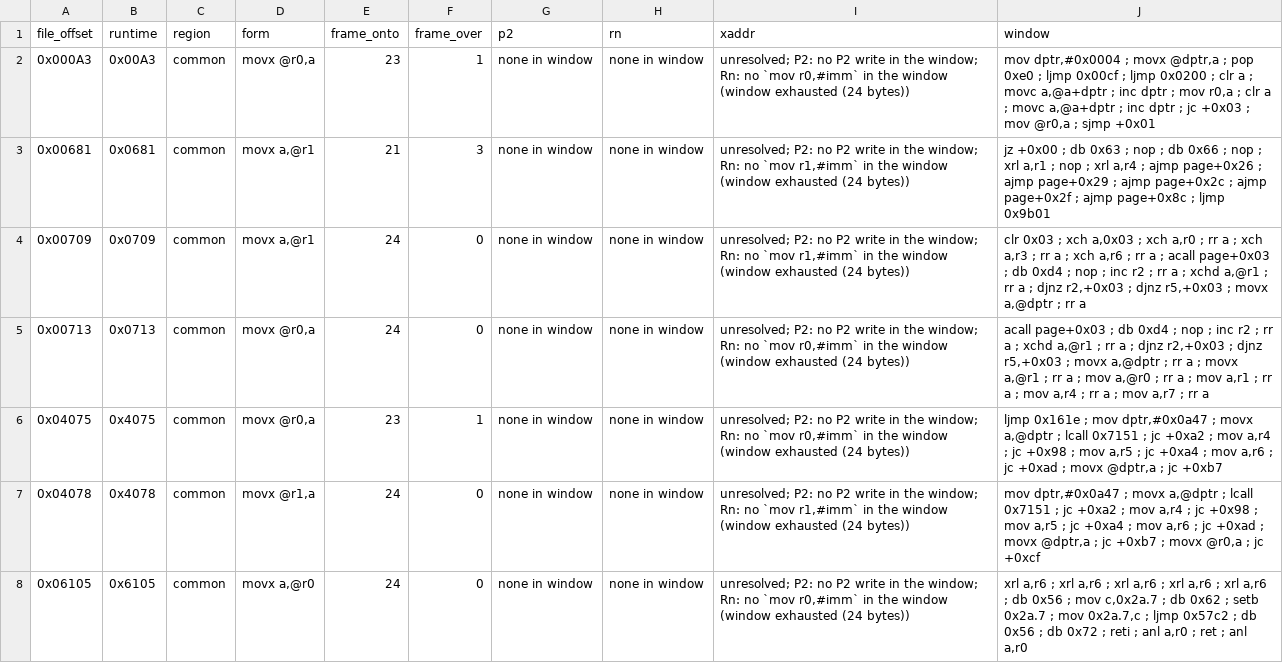
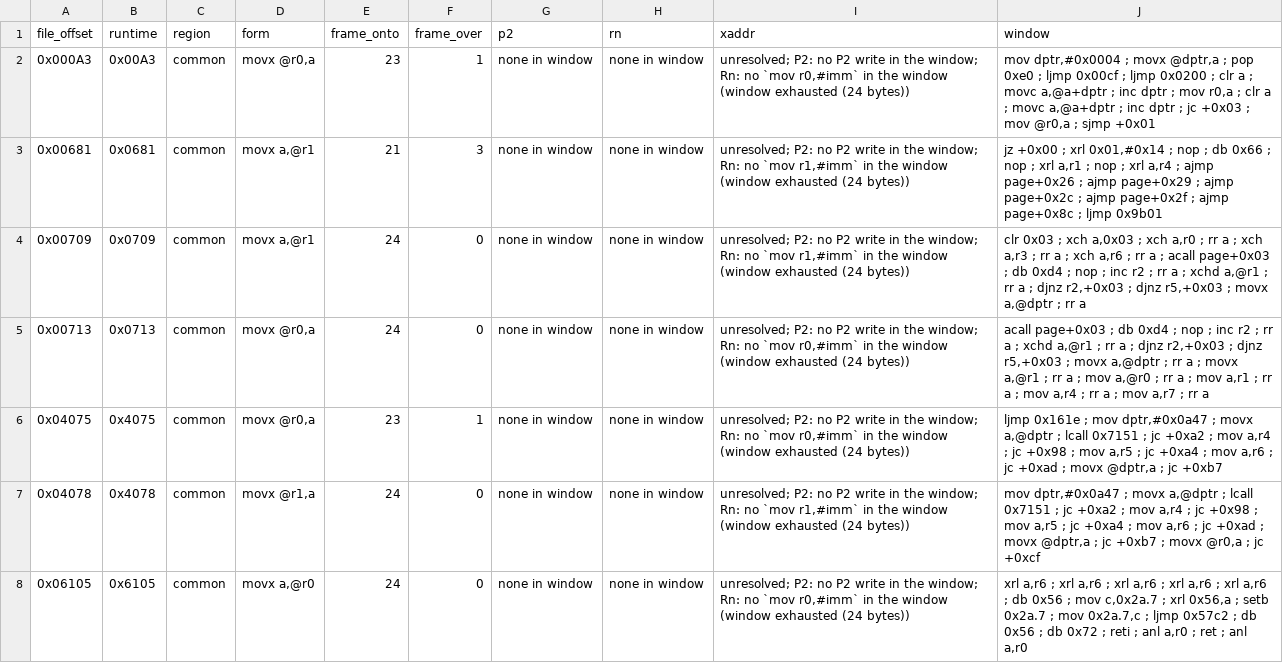
Before and after one commit to ElDavoo/tongfang-gm7mg7p-re, a CSV file: ec/annotations/indirect-xdata-sites.csv, drawn as a sheet; only a part is shown; the diff covers the shown part only.

```diff
--- a/ec/annotations/indirect-xdata-sites.csv
+++ b/ec/annotations/indirect-xdata-sites.csv
@@ -2,3 +2,3 @@ file_offset,runtime,region,form,frame_onto,frame_over,p2,rn,xaddr,window
 0x000A3,0x00A3,common,"movx @r0,a",23,1,none in window,none in window,"unresolved; P2: no P2 write in the window; Rn: no `mov r0,#imm` in the window (window exhausted (24 bytes))","mov dptr,#0x0004 ; movx @dptr,a ; pop 0xe0 ; ljmp 0x00cf ; ljmp 0x0200 ; clr a ; movc a,@a+dptr ; inc dptr ; mov r0,a ; clr a ; movc a,@a+dptr ; inc dptr ; jc +0x03 ; mov @r0,a ; sjmp +0x01"
-0x00681,0x0681,common,"movx a,@r1",21,3,none in window,none in window,"unresolved; P2: no P2 write in the window; Rn: no `mov r1,#imm` in the window (window exhausted (24 bytes))","jz +0x00 ; db 0x63 ; nop ; db 0x66 ; nop ; xrl a,r1 ; nop ; xrl a,r4 ; ajmp page+0x26 ; ajmp page+0x29 ; ajmp page+0x2c ; ajmp page+0x2f ; ajmp page+0x8c ; ljmp 0x9b01"
+0x00681,0x0681,common,"movx a,@r1",21,3,none in window,none in window,"unresolved; P2: no P2 write in the window; Rn: no `mov r1,#imm` in the window (window exhausted (24 bytes))","jz +0x00 ; xrl 0x01,#0x14 ; nop ; db 0x66 ; nop ; xrl a,r1 ; nop ; xrl a,r4 ; ajmp page+0x26 ; ajmp page+0x29 ; ajmp page+0x2c ; ajmp page+0x2f ; ajmp page+0x8c ; ljmp 0x9b01"
 0x00709,0x0709,common,"movx a,@r1",24,0,none in window,none in window,"unresolved; P2: no P2 write in the window; Rn: no `mov r1,#imm` in the window (window exhausted (24 bytes))","clr 0x03 ; xch a,0x03 ; xch a,r0 ; rr a ; xch a,r3 ; rr a ; xch a,r6 ; rr a ; acall page+0x03 ; db 0xd4 ; nop ; inc r2 ; rr a ; xchd a,@r1 ; rr a ; djnz r2,+0x03 ; djnz r5,+0x03 ; movx a,@dptr ; rr a"
@@ -7,2 +7,2 @@ file_offset,runtime,region,form,frame_onto,frame_over,p2,rn,xaddr,window
 0x04078,0x4078,common,"movx @r1,a",24,0,none in window,none in window,"unresolved; P2: no P2 write in the window; Rn: no `mov r1,#imm` in the window (window exhausted (24 bytes))","mov dptr,#0x0a47 ; movx a,@dptr ; lcall 0x7151 ; jc +0xa2 ; mov a,r4 ; jc +0x98 ; mov a,r5 ; jc +0xa4 ; mov a,r6 ; jc +0xad ; movx @dptr,a ; jc +0xb7 ; movx @r0,a ; jc +0xcf"
-0x06105,0x6105,common,"movx a,@r0",24,0,none in window,none in window,"unresolved; P2: no P2 write in the window; Rn: no `mov r0,#imm` in the window (window exhausted (24 bytes))","xrl a,r6 ; xrl a,r6 ; xrl a,r6 ; xrl a,r6 ; xrl a,r6 ; db 0x56 ; mov c,0x2a.7 ; db 0x62 ; setb 0x2a.7 ; mov 0x2a.7,c ; ljmp 0x57c2 ; db 0x56 ; db 0x72 ; reti ; anl a,r0 ; ret ; anl a,r0"
+0x06105,0x6105,common,"movx a,@r0",24,0,none in window,none in window,"unresolved; P2: no P2 write in the window; Rn: no `mov r0,#imm` in the window (window exhausted (24 bytes))","xrl a,r6 ; xrl a,r6 ; xrl a,r6 ; xrl a,r6 ; xrl a,r6 ; db 0x56 ; mov c,0x2a.7 ; xrl 0x56,a ; setb 0x2a.7 ; mov 0x2a.7,c ; ljmp 0x57c2 ; db 0x56 ; db 0x72 ; reti ; anl a,r0 ; ret ; anl a,r0"
```
Also changed, not shown: 8 edited cells elsewhere in this file, ec/annotations/bank-call-targets.csv, ec/annotations/bank-paged-call-targets.csv, 15 other files.
